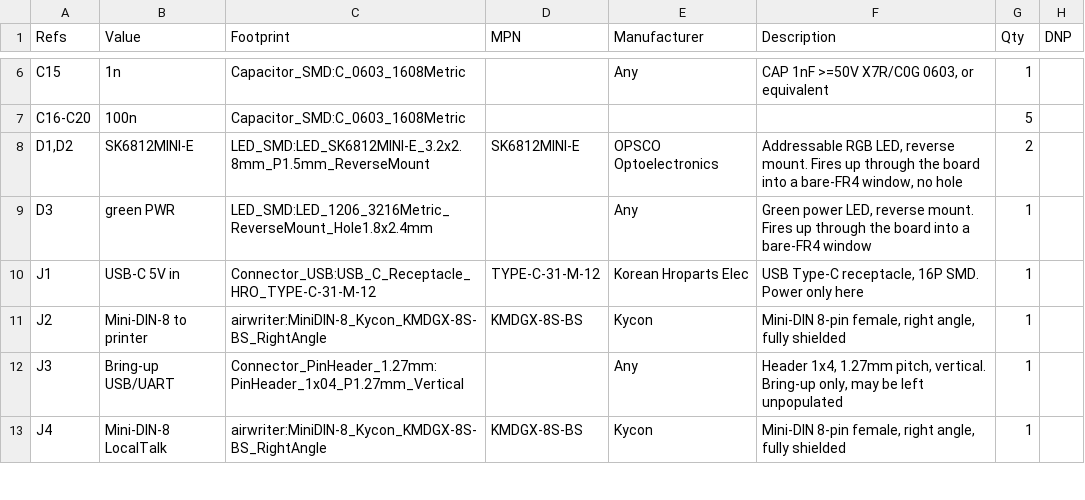
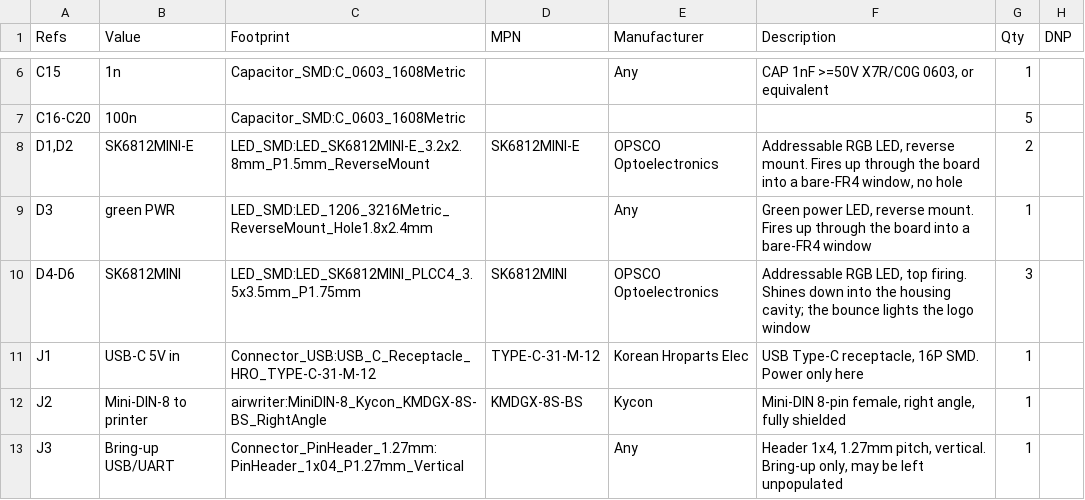
Before and after one commit to wr/airwriter, a CSV file: hardware/airwriter/fab/airwriter-bom.csv, drawn as a sheet; only a part is shown, gaps mark what is left out; the shorter side is filled out with more unchanged rows.

```diff
--- a/hardware/airwriter/fab/airwriter-bom.csv
+++ b/hardware/airwriter/fab/airwriter-bom.csv
@@ -9,2 +9,3 @@
 "D3","green PWR","LED_SMD:LED_1206_3216Metric_ReverseMount_Hole1.8x2.4mm","","Any","Green power LED, reverse mount. Fires up through the board into a bare-FR4 window","1",""
+"D4-D6","SK6812MINI","LED_SMD:LED_SK6812MINI_PLCC4_3.5x3.5mm_P1.75mm","SK6812MINI","OPSCO Optoelectronics","Addressable RGB LED, top firing. Shines down into the housing cavity; the bounce lights the logo window","3",""
 "J1","USB-C 5V in","Connector_USB:USB_C_Receptacle_HRO_TYPE-C-31-M-12","TYPE-C-31-M-12","Korean Hroparts Elec","USB Type-C receptacle, 16P SMD. Power only here","1",""
```
Also changed, not shown: hardware/airwriter/fab/airwriter-pos.csv, 42 other files.
